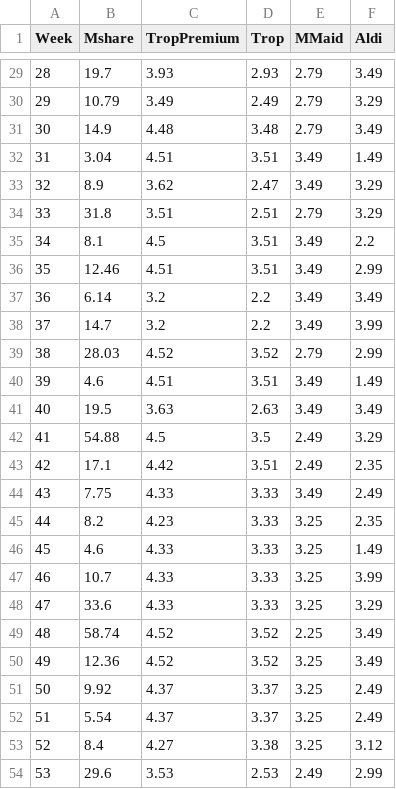
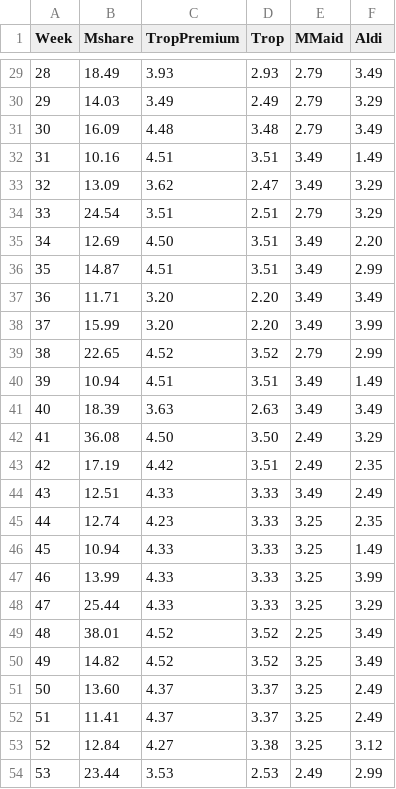
Before and after one commit to quants-book/CSV_Files, a CSV file: orange.csv, drawn as a sheet; only a part is shown, gaps mark what is left out; the diff covers the shown part only.

```diff
--- a/orange.csv
+++ b/orange.csv
@@ -29,26 +29,26 @@
-28,19.7,3.93,2.93,2.79,3.49
-29,10.79,3.49,2.49,2.79,3.29
-30,14.9,4.48,3.48,2.79,3.49
-31,3.04,4.51,3.51,3.49,1.49
-32,8.9,3.62,2.47,3.49,3.29
-33,31.8,3.51,2.51,2.79,3.29
-34,8.1,4.5,3.51,3.49,2.2
-35,12.46,4.51,3.51,3.49,2.99
-36,6.14,3.2,2.2,3.49,3.49
-37,14.7,3.2,2.2,3.49,3.99
-38,28.03,4.52,3.52,2.79,2.99
-39,4.6,4.51,3.51,3.49,1.49
-40,19.5,3.63,2.63,3.49,3.49
-41,54.88,4.5,3.5,2.49,3.29
-42,17.1,4.42,3.51,2.49,2.35
-43,7.75,4.33,3.33,3.49,2.49
-44,8.2,4.23,3.33,3.25,2.35
-45,4.6,4.33,3.33,3.25,1.49
-46,10.7,4.33,3.33,3.25,3.99
-47,33.6,4.33,3.33,3.25,3.29
-48,58.74,4.52,3.52,2.25,3.49
-49,12.36,4.52,3.52,3.25,3.49
-50,9.92,4.37,3.37,3.25,2.49
-51,5.54,4.37,3.37,3.25,2.49
-52,8.4,4.27,3.38,3.25,3.12
-53,29.6,3.53,2.53,2.49,2.99
+28,18.49,3.93,2.93,2.79,3.49
+29,14.03,3.49,2.49,2.79,3.29
+30,16.09,4.48,3.48,2.79,3.49
+31,10.16,4.51,3.51,3.49,1.49
+32,13.09,3.62,2.47,3.49,3.29
+33,24.54,3.51,2.51,2.79,3.29
+34,12.69,4.50,3.51,3.49,2.20
+35,14.87,4.51,3.51,3.49,2.99
+36,11.71,3.20,2.20,3.49,3.49
+37,15.99,3.20,2.20,3.49,3.99
+38,22.65,4.52,3.52,2.79,2.99
+39,10.94,4.51,3.51,3.49,1.49
+40,18.39,3.63,2.63,3.49,3.49
+41,36.08,4.50,3.50,2.49,3.29
+42,17.19,4.42,3.51,2.49,2.35
+43,12.51,4.33,3.33,3.49,2.49
+44,12.74,4.23,3.33,3.25,2.35
+45,10.94,4.33,3.33,3.25,1.49
+46,13.99,4.33,3.33,3.25,3.99
+47,25.44,4.33,3.33,3.25,3.29
+48,38.01,4.52,3.52,2.25,3.49
+49,14.82,4.52,3.52,3.25,3.49
+50,13.60,4.37,3.37,3.25,2.49
+51,11.41,4.37,3.37,3.25,2.49
+52,12.84,4.27,3.38,3.25,3.12
+53,23.44,3.53,2.53,2.49,2.99
```
Also changed, not shown: 123 edited cells elsewhere in this file.
